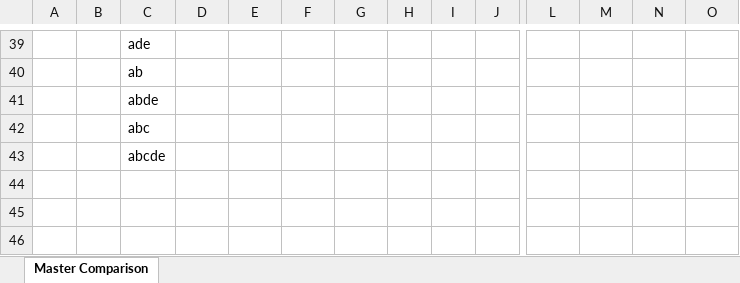
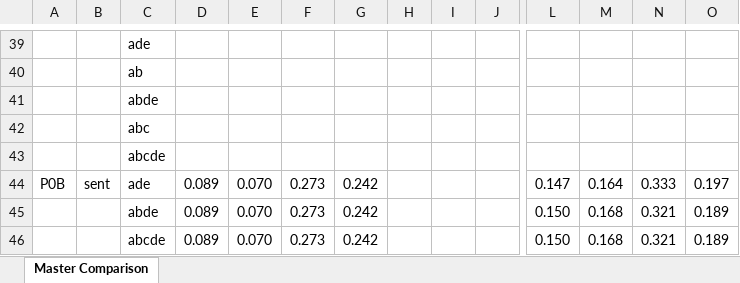
Before and after one commit to AreenJain/llm-accuracy-evaluation, an Excel workbook: results/eval_outputs/master_comparison.xlsx, sheet Master Comparison, drawn as a sheet; only a part is shown, gaps mark what is left out; values as stored, in another font and other column widths than the file's, no borders; conditional formats not drawn; rows hold the shown columns only; the diff names each change by its address in the sheet, - before the commit and + after, or states it on an @@ line.

```diff
--- a/results/eval_outputs/master_comparison.xlsx (sheet Master Comparison)
+++ b/results/eval_outputs/master_comparison.xlsx (sheet Master Comparison)
+row 44: P0B | sent | ade | 0.089 | 0.070 | 0.273 | 0.242 |  |  |  | 0.147 | 0.164 | 0.333 | 0.197
+row 45:  |  | abde | 0.089 | 0.070 | 0.273 | 0.242 |  |  |  | 0.150 | 0.168 | 0.321 | 0.189
+row 46:  |  | abcde | 0.089 | 0.070 | 0.273 | 0.242 |  |  |  | 0.150 | 0.168 | 0.321 | 0.189
```
Also changed, not shown: 25 other files.
